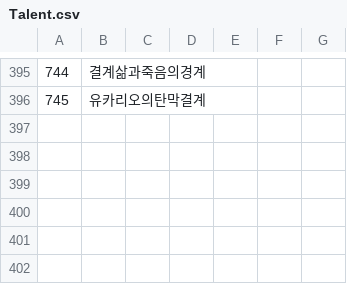
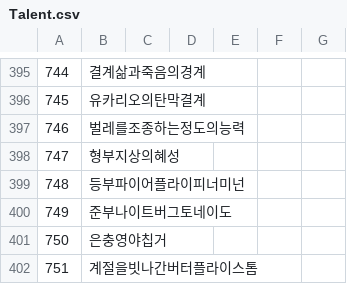
Before and after one commit to keisiki/TWKR-Textbung, a CSV file: CSV/Talent.csv, drawn as a sheet; only a part is shown, gaps mark what is left out; the diff names each change by its address in the sheet, - before the commit and + after, or states it on an @@ line.

```diff
--- a/CSV/Talent.csv
+++ b/CSV/Talent.csv
+row 397: 746 | 벌레를조종하는정도의능력
+row 398: 747 | 형부지상의혜성
+row 399: 748 | 등부파이어플라이피너미넌
+row 400: 749 | 준부나이트버그토네이도
+row 401: 750 | 은충영야칩거
+row 402: 751 | 계절을빗나간버터플라이스톰
```
Also changed, not shown: 7 other files.
